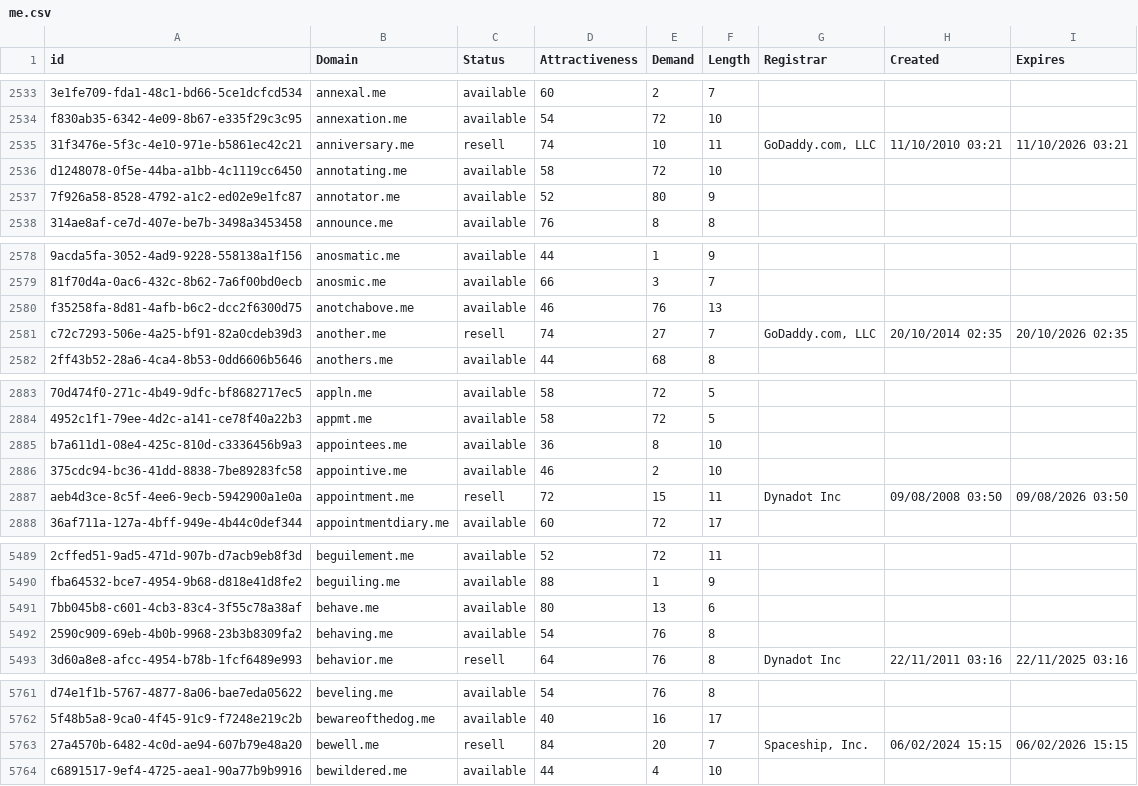
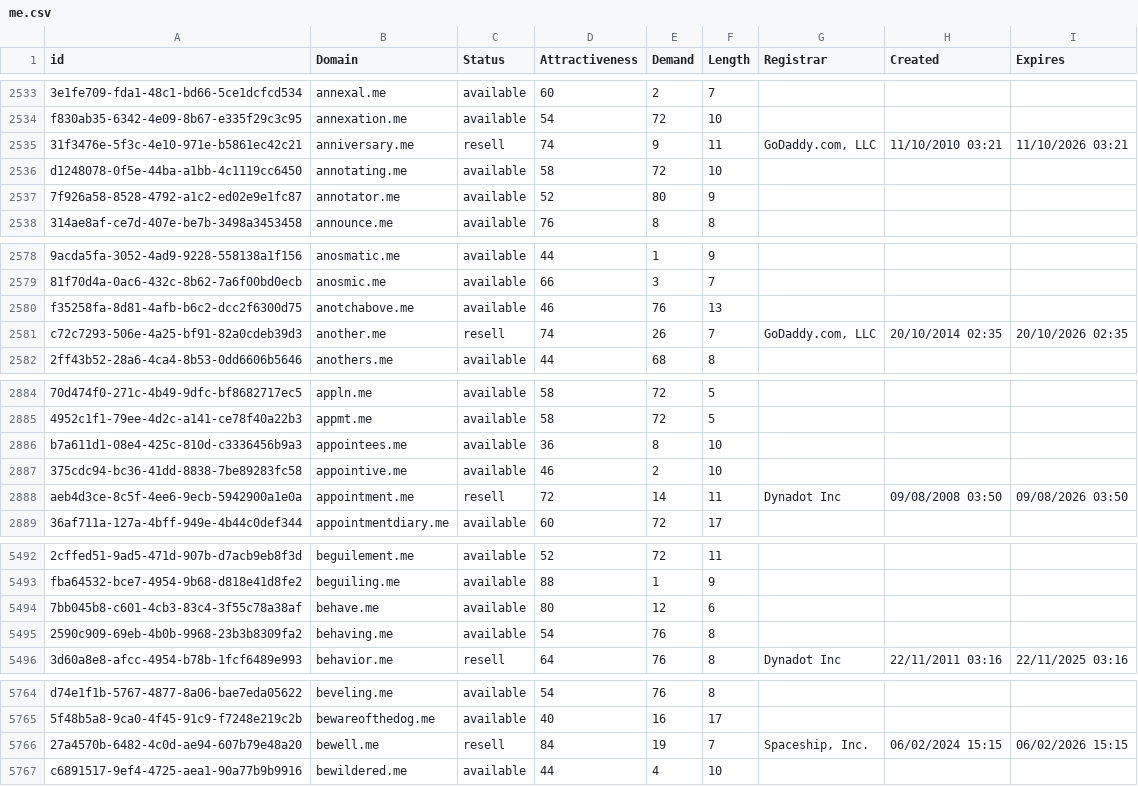
Before and after one commit to UniqueDomains/me-oneword-domains, a CSV file: me.csv, drawn as a sheet; only a part is shown, gaps mark what is left out; addresses are those after the commit; the diff covers the shown part only; the diff names each change by its address in the sheet, - before the commit and + after, or states it on an @@ line.

```diff
--- a/me.csv
+++ b/me.csv
-E2535 (Demand): 10
+E2535 (Demand): 9
-E2581 (Demand): 27
+E2581 (Demand): 26
-E2888 (Demand): 15
+E2888 (Demand): 14
-E5494 (Demand): 13
+E5494 (Demand): 12
-E5766 (Demand): 20
+E5766 (Demand): 19
```
Also changed, not shown: 3 added rows, 3 removed rows and 4 edited cells elsewhere in this file, 2 other files.
